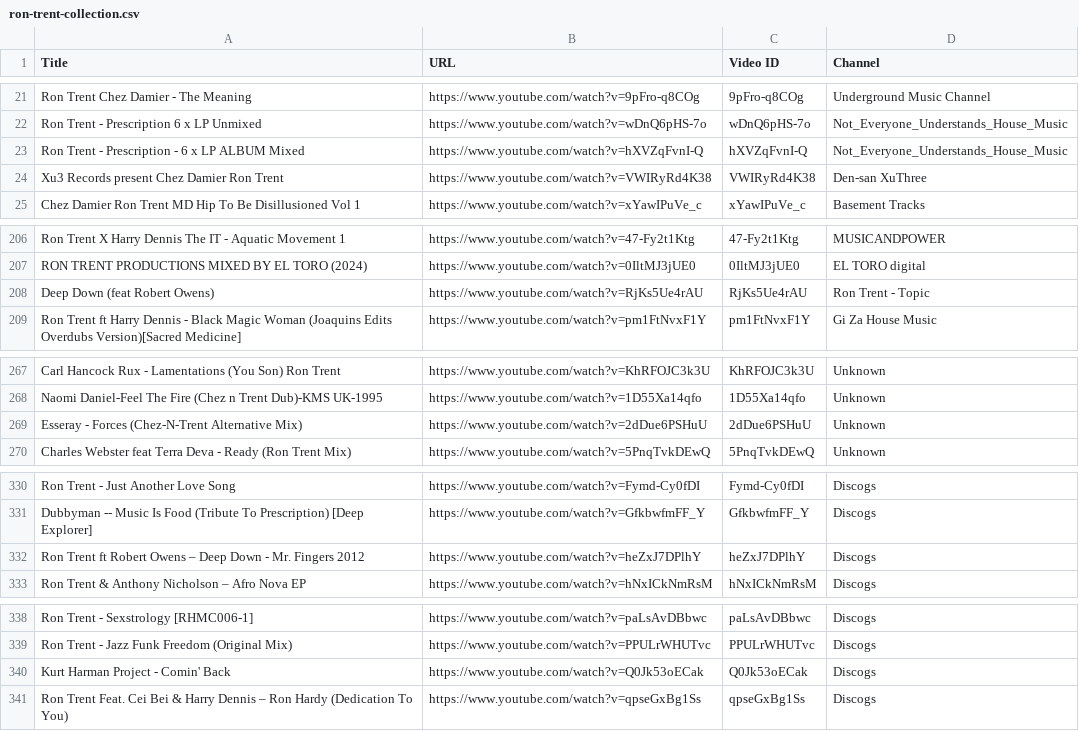
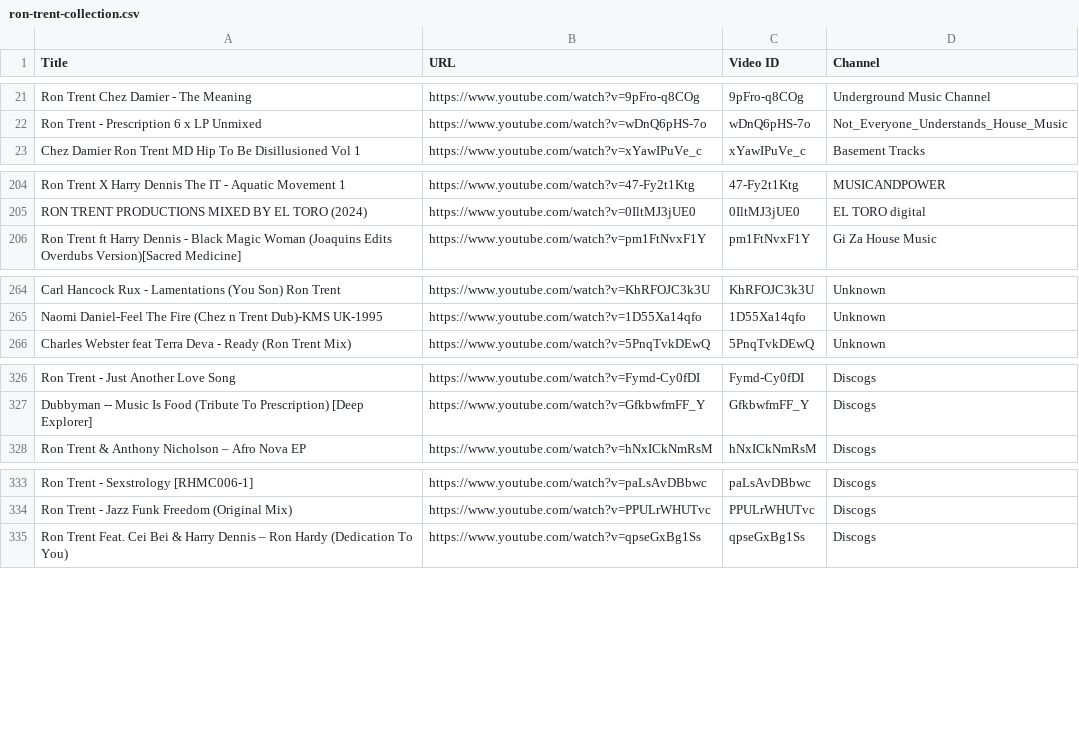
Before and after one commit to saint-james-fr/theshuffleproject, a CSV file: scraper/data/ron-trent-collection.csv, drawn as a sheet; only a part is shown, gaps mark what is left out; the diff covers the shown part only.

```diff
--- a/scraper/data/ron-trent-collection.csv
+++ b/scraper/data/ron-trent-collection.csv
@@ -22,4 +22,2 @@ Ron Trent  Chez Damier - The Meaning,https://www.youtube.com/watch?v=9pFro-q8COg
 Ron Trent - Prescription 6 x LP Unmixed,https://www.youtube.com/watch?v=wDnQ6pHS-7o,wDnQ6pHS-7o,Not_Everyone_Understands_House_Music
-Ron Trent - Prescription - 6 x LP ALBUM Mixed,https://www.youtube.com/watch?v=hXVZqFvnI-Q,hXVZqFvnI-Q,Not_Everyone_Understands_House_Music
-Xu3 Records present Chez Damier  Ron Trent,https://www.youtube.com/watch?v=VWIRyRd4K38,VWIRyRd4K38,Den-san XuThree
 Chez Damier  Ron Trent MD  Hip To Be Disillusioned Vol 1,https://www.youtube.com/watch?v=xYawIPuVe_c,xYawIPuVe_c,Basement Tracks
@@ -207,3 +205,2 @@ Ron Trent X Harry Dennis The IT - Aquatic Movement 1,https://www.youtube.com/wat
 RON TRENT PRODUCTIONS  MIXED BY EL TORO (2024),https://www.youtube.com/watch?v=0IltMJ3jUE0,0IltMJ3jUE0,EL TORO digital
-Deep Down (feat Robert Owens),https://www.youtube.com/watch?v=RjKs5Ue4rAU,RjKs5Ue4rAU,Ron Trent - Topic
 Ron Trent ft Harry Dennis - Black Magic Woman (Joaquins Edits  Overdubs Version)[Sacred Medicine],https://www.youtube.com/watch?v=pm1FtNvxF1Y,pm1FtNvxF1Y,Gi Za House Music
@@ -268,3 +265,2 @@ Carl Hancock Rux - Lamentations (You Son) Ron Trent,https://www.youtube.com/watc
 Naomi Daniel-Feel The Fire (Chez n Trent Dub)-KMS UK-1995,https://www.youtube.com/watch?v=1D55Xa14qfo,1D55Xa14qfo,Unknown
-Esseray - Forces (Chez-N-Trent Alternative Mix),https://www.youtube.com/watch?v=2dDue6PSHuU,2dDue6PSHuU,Unknown
 Charles Webster feat Terra Deva - Ready (Ron Trent Mix),https://www.youtube.com/watch?v=5PnqTvkDEwQ,5PnqTvkDEwQ,Unknown
@@ -331,3 +327,2 @@ Ron Trent - Just Another Love Song,https://www.youtube.com/watch?v=Fymd-Cy0fDI,F
 Dubbyman -- Music Is Food (Tribute To Prescription) [Deep Explorer],https://www.youtube.com/watch?v=GfkbwfmFF_Y,GfkbwfmFF_Y,Discogs
-Ron Trent ft  Robert Owens – Deep Down -  Mr. Fingers 2012,https://www.youtube.com/watch?v=heZxJ7DPlhY,heZxJ7DPlhY,Discogs
 Ron Trent & Anthony Nicholson – Afro Nova EP,https://www.youtube.com/watch?v=hNxICkNmRsM,hNxICkNmRsM,Discogs
@@ -339,3 +334,2 @@ Ron Trent - Sexstrology [RHMC006-1],https://www.youtube.com/watch?v=paLsAvDBbwc,
 Ron Trent - Jazz Funk Freedom (Original Mix),https://www.youtube.com/watch?v=PPULrWHUTvc,PPULrWHUTvc,Discogs
-Kurt Harman Project - Comin' Back,https://www.youtube.com/watch?v=Q0Jk53oECak,Q0Jk53oECak,Discogs
 Ron Trent Feat. Cei Bei & Harry Dennis – Ron Hardy (Dedication To You),https://www.youtube.com/watch?v=qpseGxBg1Ss,qpseGxBg1Ss,Discogs
```
Also changed, not shown: 2 removed rows elsewhere in this file, 8 other files.
